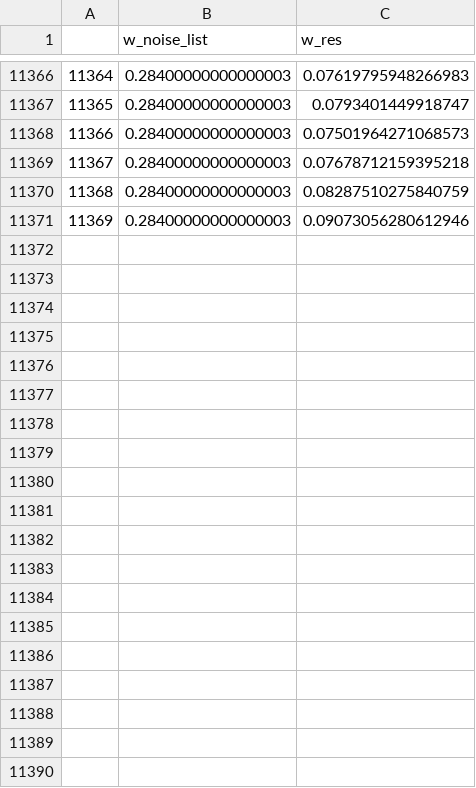
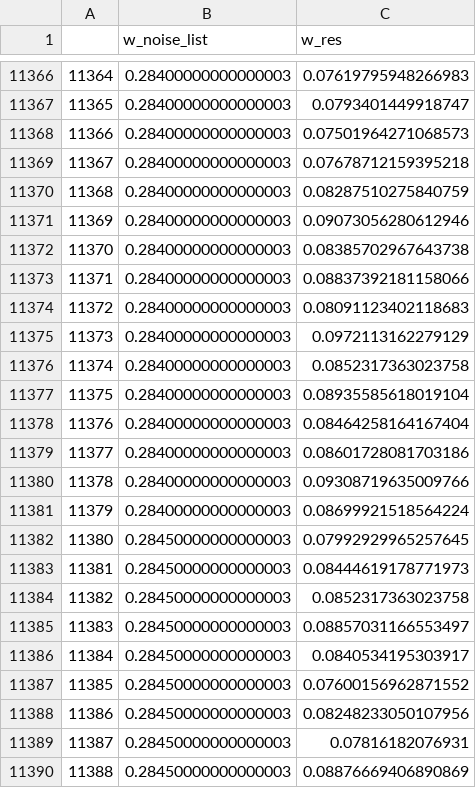
Before and after one commit to Intelligent-Microsystems-Lab/QuantizedLSTM, a CSV file: w_noise.csv, drawn as a sheet; only a part is shown, gaps mark what is left out; the diff covers the shown part only.

```diff
--- a/w_noise.csv
+++ b/w_noise.csv
@@ -11371 +11371,20 @@
 11369,0.28400000000000003,0.09073056280612946
+11370,0.28400000000000003,0.08385702967643738
+11371,0.28400000000000003,0.08837392181158066
+11372,0.28400000000000003,0.08091123402118683
+11373,0.28400000000000003,0.0972113162279129
+11374,0.28400000000000003,0.0852317363023758
+11375,0.28400000000000003,0.08935585618019104
+11376,0.28400000000000003,0.08464258164167404
+11377,0.28400000000000003,0.08601728081703186
+11378,0.28400000000000003,0.09308719635009766
+11379,0.28400000000000003,0.08699921518564224
+11380,0.28450000000000003,0.07992929965257645
+11381,0.28450000000000003,0.08444619178771973
+11382,0.28450000000000003,0.0852317363023758
+11383,0.28450000000000003,0.08857031166553497
+11384,0.28450000000000003,0.0840534195303917
+11385,0.28450000000000003,0.07600156962871552
+11386,0.28450000000000003,0.08248233050107956
+11387,0.28450000000000003,0.07816182076931
+11388,0.28450000000000003,0.08876669406890869
```
Also changed, not shown: 35 added rows elsewhere in this file, act_noise.csv, 5 other files.
